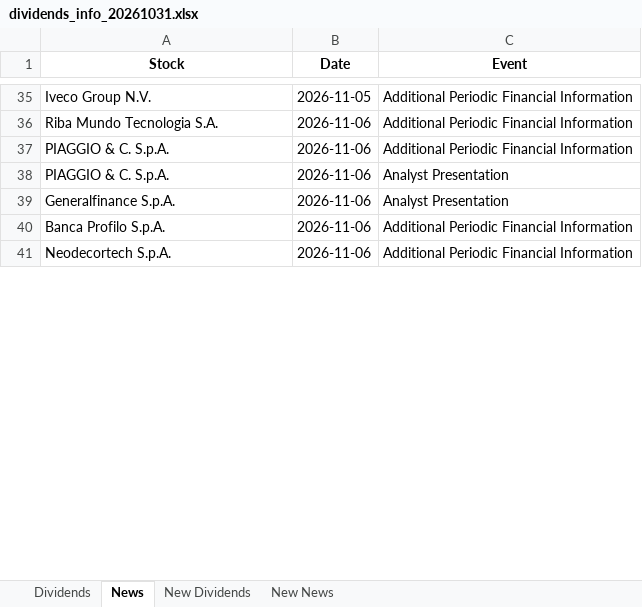
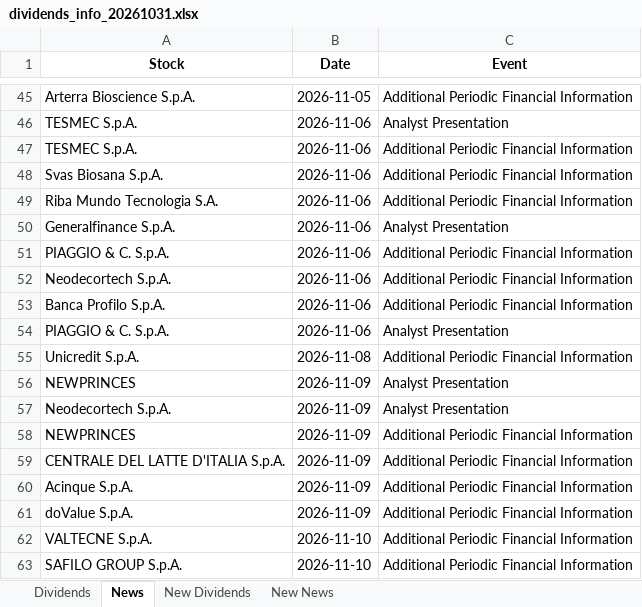
Before and after one commit to pattuallo/pattuallo.github.io, an Excel workbook: data/dividends_info_20261031.xlsx, sheet News, drawn as a sheet; only a part is shown, gaps mark what is left out; values as stored, in another font and other column widths than the file's, no borders; addresses are those after the commit; the diff covers the shown part only; the diff names each change by its address in the sheet, - before the commit and + after, or states it on an @@ line.

Commit message:
Update dashboard and data [skip ci]

```diff
--- a/data/dividends_info_20261031.xlsx (sheet News)
+++ b/data/dividends_info_20261031.xlsx (sheet News)
-A45 (Stock): Iveco Group N.V.
+A45 (Stock): Arterra Bioscience S.p.A.
+row 46: TESMEC S.p.A. | 2026-11-06 | Analyst Presentation
+row 47: TESMEC S.p.A. | 2026-11-06 | Additional Periodic Financial Information
+row 48: Svas Biosana S.p.A. | 2026-11-06 | Additional Periodic Financial Information
@@ row 39 moved to row 50: Generalfinance S.p.A. @@
+row 52: Neodecortech S.p.A. | 2026-11-06 | Additional Periodic Financial Information
+row 53: Banca Profilo S.p.A. | 2026-11-06 | Additional Periodic Financial Information
-A55 (Stock): Banca Profilo S.p.A.
+A55 (Stock): Unicredit S.p.A.
-B55 (Date): 2026-11-06
+B55 (Date): 2026-11-08
+row 56: NEWPRINCES | 2026-11-09 | Analyst Presentation
-B57 (Date): 2026-11-06
+B57 (Date): 2026-11-09
-C57 (Event): Additional Periodic Financial Information
+C57 (Event): Analyst Presentation
+row 58: NEWPRINCES | 2026-11-09 | Additional Periodic Financial Information
+row 59: CENTRALE DEL LATTE D'ITALIA S.p.A. | 2026-11-09 | Additional Periodic Financial Information
+row 60: Acinque S.p.A. | 2026-11-09 | Additional Periodic Financial Information
+row 61: doValue S.p.A. | 2026-11-09 | Additional Periodic Financial Information
+row 62: VALTECNE S.p.A. | 2026-11-10 | Additional Periodic Financial Information
+row 63: SAFILO GROUP S.p.A. | 2026-11-10 | Additional Periodic Financial Information
```
Also changed, not shown: 28 added rows, 10 removed rows, 55 moved rows and 11 edited cells elsewhere in this sheet, sheet New News.
